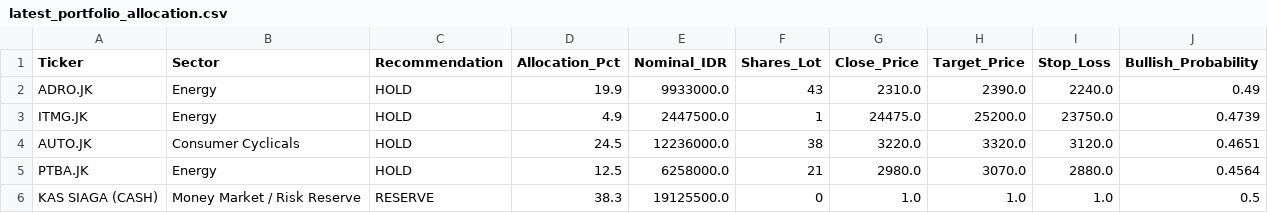
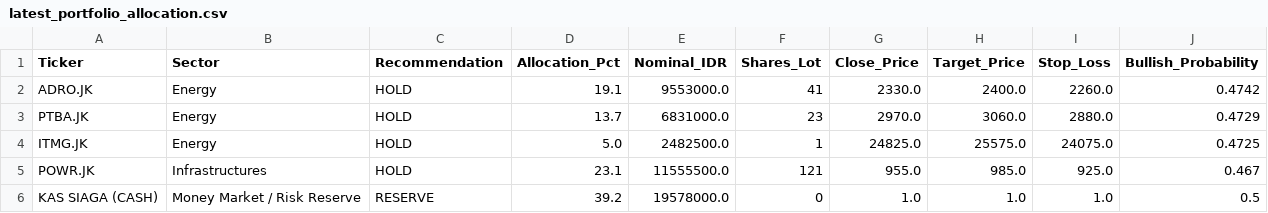
Before and after one commit to Ifan-Apres/stock-market-recommendation, a CSV file: data/processed/latest_portfolio_allocation.csv, drawn as a sheet.

```diff
--- a/data/processed/latest_portfolio_allocation.csv
+++ b/data/processed/latest_portfolio_allocation.csv
@@ -1,6 +1,6 @@
 Ticker,Sector,Recommendation,Allocation_Pct,Nominal_IDR,Shares_Lot,Close_Price,Target_Price,Stop_Loss,Bullish_Probability
-ADRO.JK,Energy,HOLD,19.9,9933000.0,43,2310.0,2390.0,2240.0,0.49
-ITMG.JK,Energy,HOLD,4.9,2447500.0,1,24475.0,25200.0,23750.0,0.4739
-AUTO.JK,Consumer Cyclicals,HOLD,24.5,12236000.0,38,3220.0,3320.0,3120.0,0.4651
-PTBA.JK,Energy,HOLD,12.5,6258000.0,21,2980.0,3070.0,2880.0,0.4564
-KAS SIAGA (CASH),Money Market / Risk Reserve,RESERVE,38.3,19125500.0,0,1.0,1.0,1.0,0.5
+ADRO.JK,Energy,HOLD,19.1,9553000.0,41,2330.0,2400.0,2260.0,0.4742
+PTBA.JK,Energy,HOLD,13.7,6831000.0,23,2970.0,3060.0,2880.0,0.4729
+ITMG.JK,Energy,HOLD,5.0,2482500.0,1,24825.0,25575.0,24075.0,0.4725
+POWR.JK,Infrastructures,HOLD,23.1,11555500.0,121,955.0,985.0,925.0,0.467
+KAS SIAGA (CASH),Money Market / Risk Reserve,RESERVE,39.2,19578000.0,0,1.0,1.0,1.0,0.5
```
Also changed, not shown: data/processed/latest_alpha_recommendations_dividend.csv, data/processed/latest_alpha_recommendations_favorites.csv, 9 other files.
